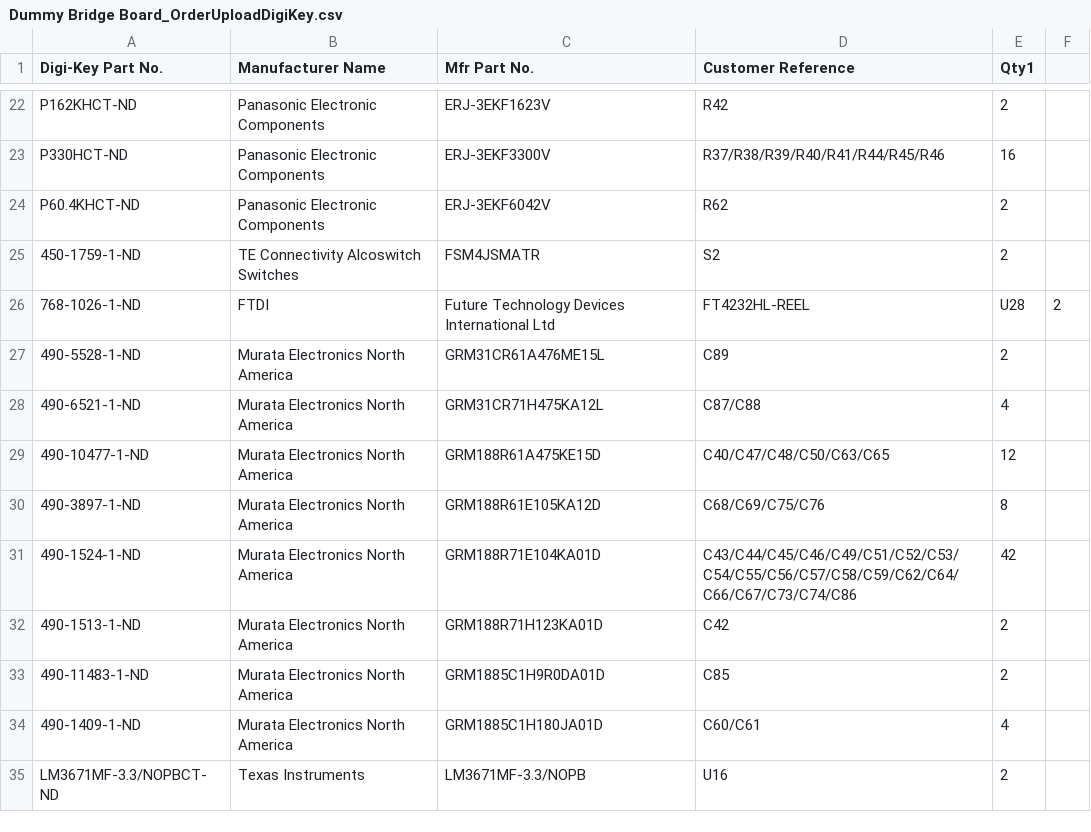
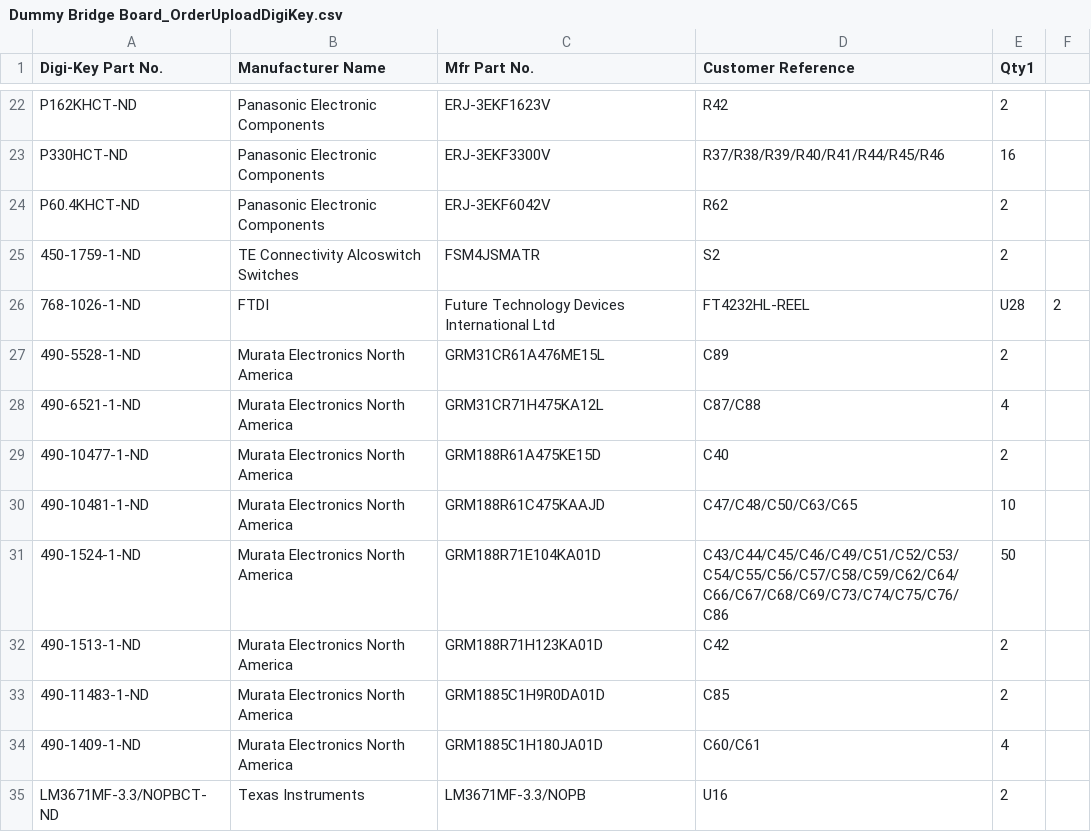
Before and after one commit to Brandon-Valley/Bench-Power-Card, a CSV file: BOM/Dummy Bridge Board_OrderUploadDigiKey.csv, drawn as a sheet; only a part is shown, gaps mark what is left out.

Commit message:
Fixed numerous errors in BOM with wrong part values and packages

```diff
--- a/BOM/Dummy Bridge Board_OrderUploadDigiKey.csv
+++ b/BOM/Dummy Bridge Board_OrderUploadDigiKey.csv
@@ -28,5 +28,5 @@ P60.4KHCT-ND,Panasonic Electronic Components,ERJ-3EKF6042V,R62,2,
 490-6521-1-ND,Murata Electronics North America,GRM31CR71H475KA12L,C87/C88,4,
-490-10477-1-ND,Murata Electronics North America,GRM188R61A475KE15D,C40/C47/C48/C50/C63/C65,12,
-490-3897-1-ND,Murata Electronics North America,GRM188R61E105KA12D,C68/C69/C75/C76,8,
-490-1524-1-ND,Murata Electronics North America,GRM188R71E104KA01D,C43/C44/C45/C46/C49/C51/C52/C53/C54/C55/C56/C57/C58/C59/C62/C64/C66/C67/C73/C74/C86,42,
+490-10477-1-ND,Murata Electronics North America,GRM188R61A475KE15D,C40,2,
+490-10481-1-ND,Murata Electronics North America,GRM188R61C475KAAJD,C47/C48/C50/C63/C65,10,
+490-1524-1-ND,Murata Electronics North America,GRM188R71E104KA01D,C43/C44/C45/C46/C49/C51/C52/C53/C54/C55/C56/C57/C58/C59/C62/C64/C66/C67/C68/C69/C73/C74/C75/C76/C86,50,
 490-1513-1-ND,Murata Electronics North America,GRM188R71H123KA01D,C42,2,
```
Also changed, not shown: 2 other files.
